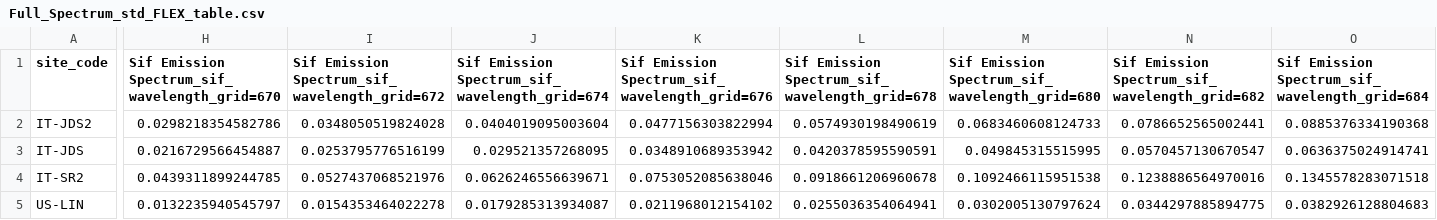
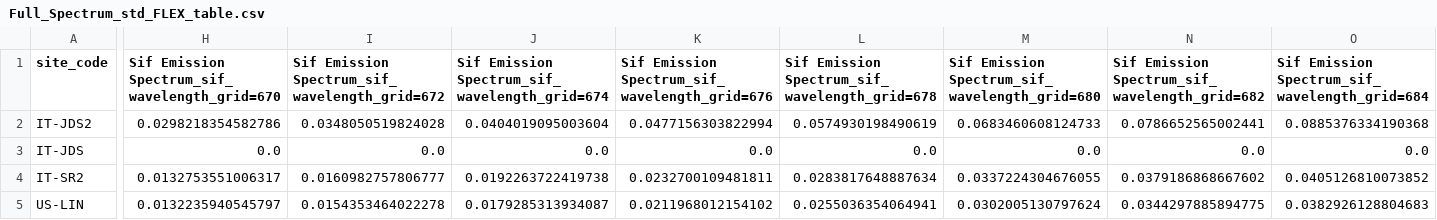
Before and after one commit to IAGO1215/NIRv-Vegetation-S2-FLEX, a CSV file: output/Full_Spectrum_std_FLEX_table.csv, drawn as a sheet; only a part is shown, gaps mark what is left out; the diff covers the shown part only; the diff names each change by its address in the sheet, - before the commit and + after, or states it on an @@ line.

```diff
--- a/output/Full_Spectrum_std_FLEX_table.csv
+++ b/output/Full_Spectrum_std_FLEX_table.csv
-H3: 0.0216729566454887
+H3: 0.0
-I3: 0.0253795776516199
+I3: 0.0
-J3: 0.029521357268095
+J3: 0.0
-K3: 0.0348910689353942
+K3: 0.0
-L3: 0.0420378595590591
+L3: 0.0
-M3: 0.049845315515995
+M3: 0.0
-N3: 0.0570457130670547
+N3: 0.0
-O3: 0.0636375024914741
+O3: 0.0
-H4: 0.0439311899244785
+H4: 0.0132753551006317
-I4: 0.0527437068521976
+I4: 0.0160982757806777
-J4: 0.0626246556639671
+J4: 0.0192263722419738
-K4: 0.0753052085638046
+K4: 0.0232700109481811
-L4: 0.0918661206960678
+L4: 0.0283817648887634
-M4: 0.1092466115951538
+M4: 0.0337224304676055
-N4: 0.1238886564970016
+N4: 0.0379186868667602
-O4: 0.1345578283071518
+O4: 0.0405126810073852
```
Also changed, not shown: 96 edited cells elsewhere in this file, input/sites.csv, output/Full_Spectrum_avg_FLEX_table.csv, 16 other files.
